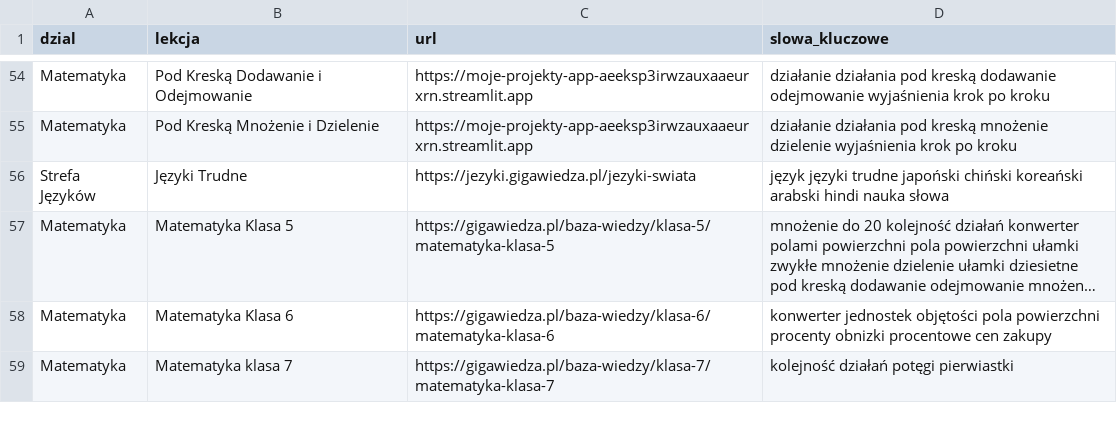
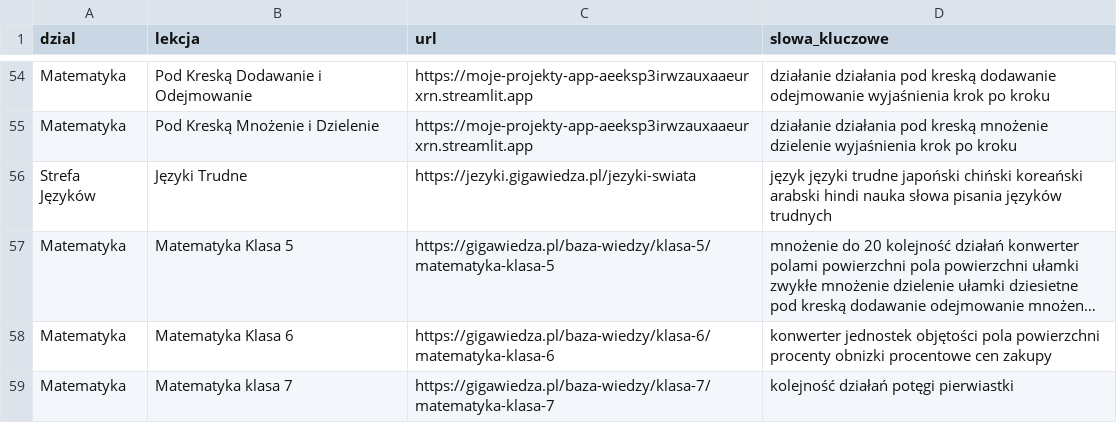
Before and after one commit to Radar1111/moje-projekty-streamlit, a CSV file: WirtualnyAsystent/lekcje.csv, drawn as a sheet; only a part is shown, gaps mark what is left out; long unchanged cells end in …; the diff names each change by its address in the sheet, - before the commit and + after, or states it on an @@ line.

Commit message:
Update lekcje.csv

```diff
--- a/WirtualnyAsystent/lekcje.csv
+++ b/WirtualnyAsystent/lekcje.csv
-D56 (slowa_kluczowe): …nauka słowa
+D56 (slowa_kluczowe): …nauka słowa pisania języków trudnych
```
